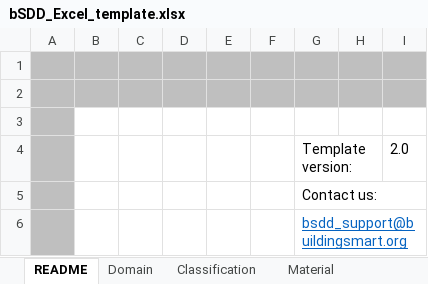
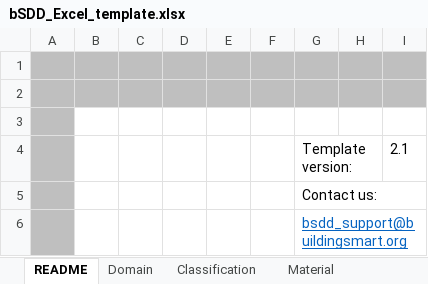
Before and after one commit to buildingSMART/bSDD, an Excel workbook: Model/Import Model/spreadsheet-import/bSDD_Excel_template.xlsx, sheet README, drawn as a sheet; only a part is shown; values as stored, in another font and other column widths than the file's, no borders; charts and pictures not drawn; the diff names each change by its address in the sheet, - before the commit and + after, or states it on an @@ line.

Commit message:
excel 2.1 rearrange order of fields to required first

```diff
--- a/Model/Import Model/spreadsheet-import/bSDD_Excel_template.xlsx (sheet README)
+++ b/Model/Import Model/spreadsheet-import/bSDD_Excel_template.xlsx (sheet README)
-I4: 2.0
+I4: 2.1
```
Also changed, not shown: sheet Property.
